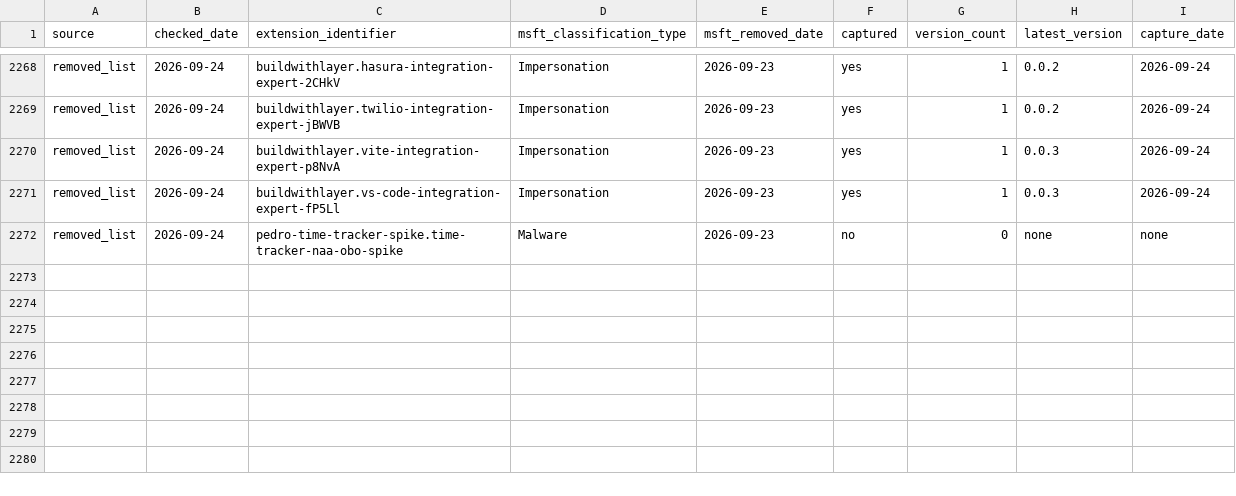
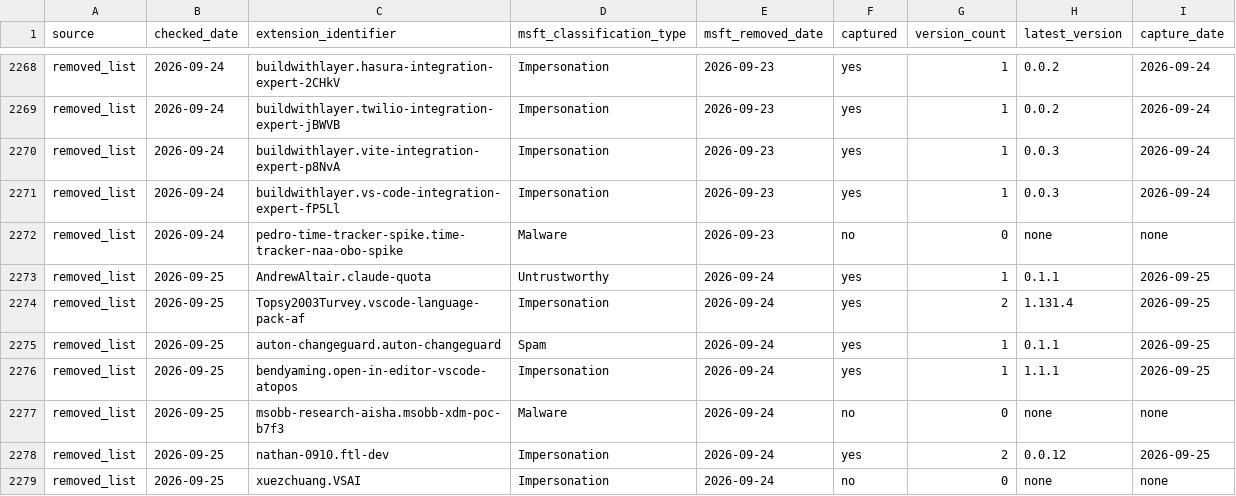
Before and after one commit to kalachkar/vsmex, a CSV file: metadata/msft_vscode_flagged_extensions.csv, drawn as a sheet; only a part is shown, gaps mark what is left out.

Commit message:
sync: +7 new flagged extensions

```diff
--- a/metadata/msft_vscode_flagged_extensions.csv
+++ b/metadata/msft_vscode_flagged_extensions.csv
@@ -2272 +2272,8 @@ removed_list,2026-09-24,buildwithlayer.vs-code-integration-expert-fP5Ll,Imperson
 removed_list,2026-09-24,pedro-time-tracker-spike.time-tracker-naa-obo-spike,Malware,2026-09-23,no,0,none,none
+removed_list,2026-09-25,AndrewAltair.claude-quota,Untrustworthy,2026-09-24,yes,1,0.1.1,2026-09-25
+removed_list,2026-09-25,Topsy2003Turvey.vscode-language-pack-af,Impersonation,2026-09-24,yes,2,1.131.4,2026-09-25
+removed_list,2026-09-25,auton-changeguard.auton-changeguard,Spam,2026-09-24,yes,1,0.1.1,2026-09-25
+removed_list,2026-09-25,bendyaming.open-in-editor-vscode-atopos,Impersonation,2026-09-24,yes,1,1.1.1,2026-09-25
+removed_list,2026-09-25,msobb-research-aisha.msobb-xdm-poc-b7f3,Malware,2026-09-24,no,0,none,none
+removed_list,2026-09-25,nathan-0910.ftl-dev,Impersonation,2026-09-24,yes,2,0.0.12,2026-09-25
+removed_list,2026-09-25,xuezchuang.VSAI,Impersonation,2026-09-24,no,0,none,none
```
